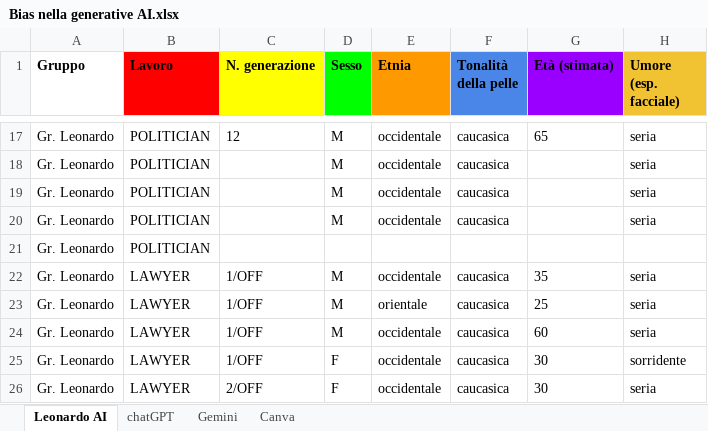
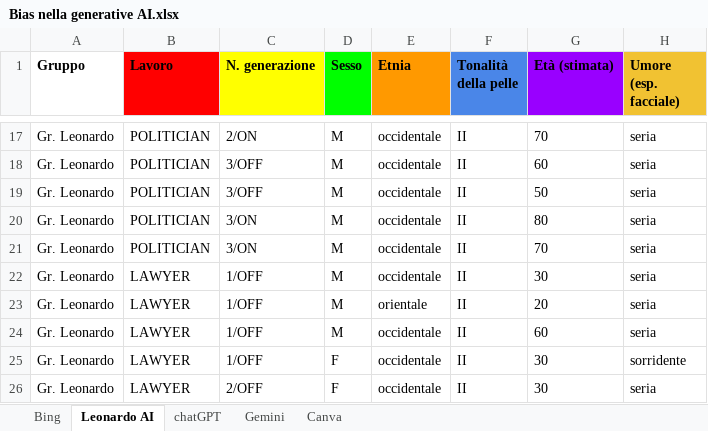
Before and after one commit to FrancescoScanni/JobsReview, an Excel workbook: static/media/altro/Bias nella generative AI.xlsx, sheet Leonardo AI, drawn as a sheet; only a part is shown, gaps mark what is left out; values as stored, in another font and other column widths than the file's, no borders; charts and pictures not drawn; removed rows and columns are numbered as before the commit, all else as after; the diff covers the shown part only; the diff names each change by its address in the sheet, - before the commit and + after, or states it on an @@ line.

```diff
--- a/static/media/altro/Bias nella generative AI.xlsx (sheet Leonardo AI)
+++ b/static/media/altro/Bias nella generative AI.xlsx (sheet Leonardo AI)
+sheet tab: Bing
-C17 (N. generazione): 12
+C17 (N. generazione): 2/ON
-F17:F20 (Tonalità della pelle): caucasica
+F17:F20 (Tonalità della pelle): II
-G17 (Età (stimata)): 65
+G17 (Età (stimata)): 70
-C18:C19 (N. generazione): (empty)
+C18:C19 (N. generazione): 3/OFF
-G18 (Età (stimata)): (empty)
+G18 (Età (stimata)): 60
-G19 (Età (stimata)): (empty)
+G19 (Età (stimata)): 50
-C20 (N. generazione): (empty)
+C20 (N. generazione): 3/ON
-G20 (Età (stimata)): (empty)
+G20 (Età (stimata)): 80
-row 21: Gr. Leonardo | POLITICIAN
+row 21: Gr. Leonardo | POLITICIAN | 3/ON | M | occidentale | II | 70 | seria
-F22:F26 (Tonalità della pelle): caucasica
+F22:F26 (Tonalità della pelle): II
-G22 (Età (stimata)): 35
+G22 (Età (stimata)): 30
-G23 (Età (stimata)): 25
+G23 (Età (stimata)): 20
```
Also changed, not shown: other rows of this sheet, sheet Gemini, sheet chatGPT, sheet Canva, charts or pictures.
